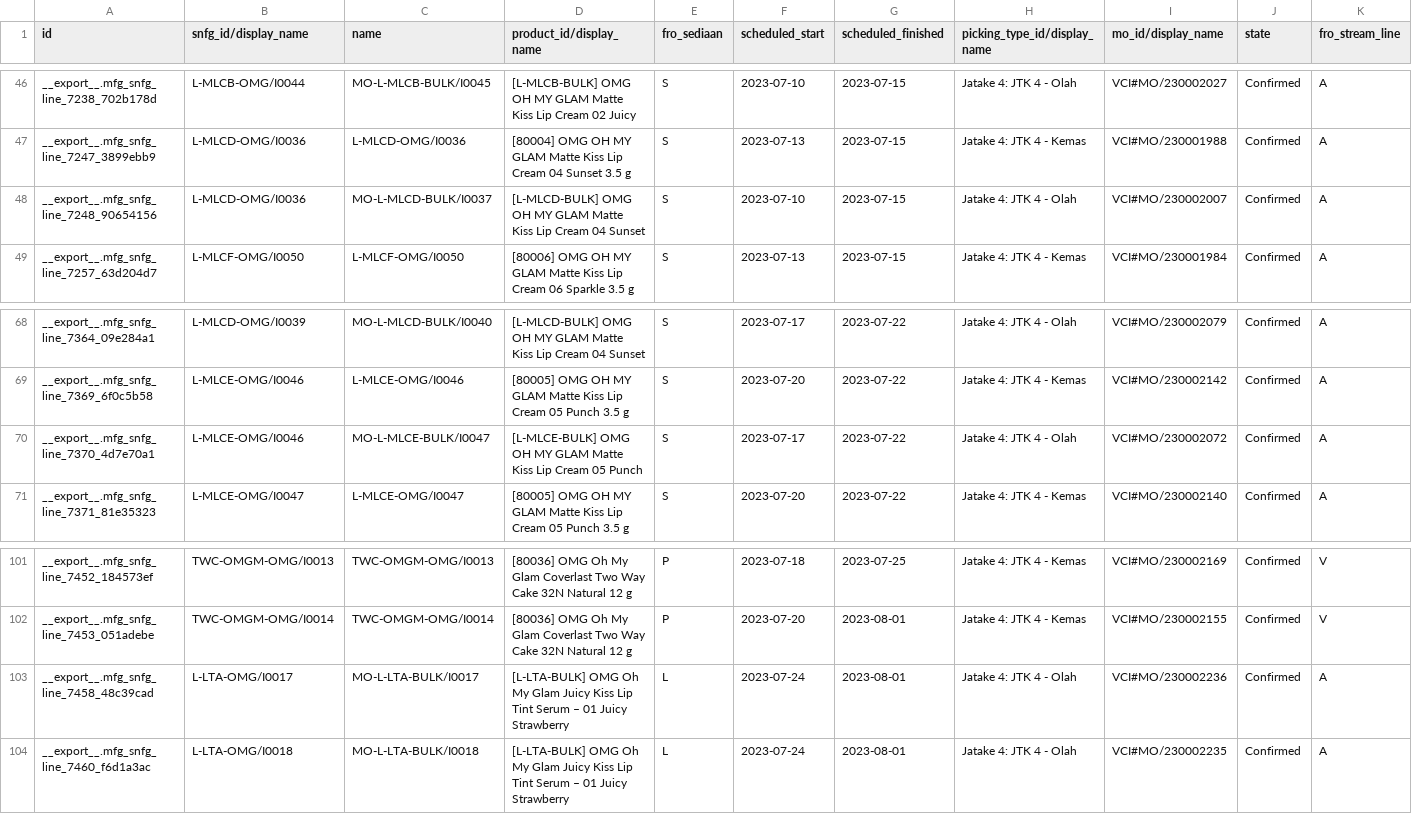
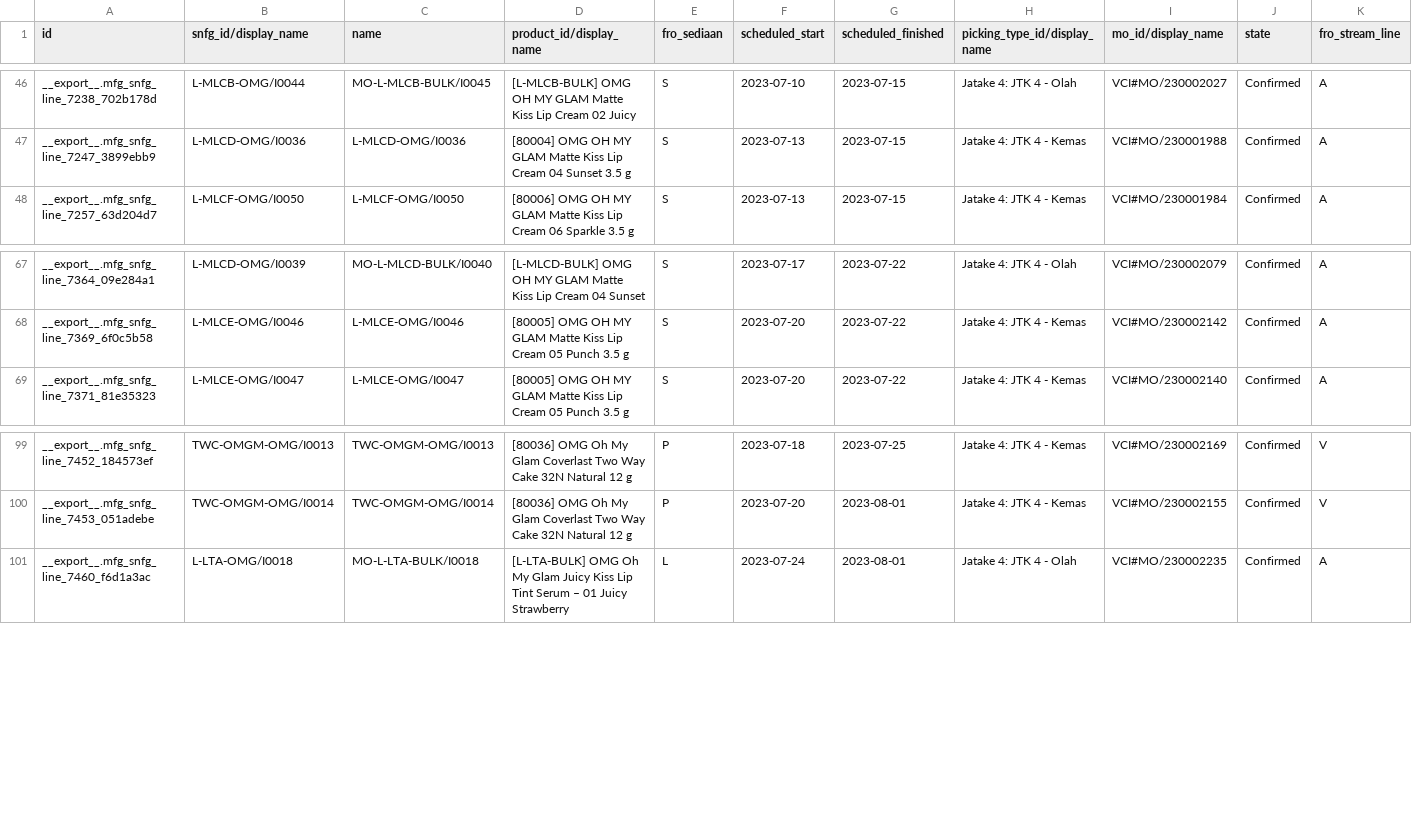
Before and after one commit to adminppl/Files, a CSV file: PARAGON/MO/mfg.snfg.line.csv, drawn as a sheet; only a part is shown, gaps mark what is left out; the diff names each change by its address in the sheet, - before the commit and + after, or states it on an @@ line.

```diff
--- a/PARAGON/MO/mfg.snfg.line.csv
+++ b/PARAGON/MO/mfg.snfg.line.csv
-row 48: __export__.mfg_snfg_line_7248_90654156 | L-MLCD-OMG/I0036 | MO-L-MLCD-BULK/I0037 | [L-MLCD-BULK] OMG OH MY GLAM Matte Kiss Lip Cream 04 Sunset | S | 2023-07-10 | 2023-07-15 | Jatake 4: JTK 4 - Olah | VCI#MO/230002007 | Confirmed | A
-row 70: __export__.mfg_snfg_line_7370_4d7e70a1 | L-MLCE-OMG/I0046 | MO-L-MLCE-BULK/I0047 | [L-MLCE-BULK] OMG OH MY GLAM Matte Kiss Lip Cream 05 Punch | S | 2023-07-17 | 2023-07-22 | Jatake 4: JTK 4 - Olah | VCI#MO/230002072 | Confirmed | A
-row 103: __export__.mfg_snfg_line_7458_48c39cad | L-LTA-OMG/I0017 | MO-L-LTA-BULK/I0017 | [L-LTA-BULK] OMG Oh My Glam Juicy Kiss Lip Tint Serum – 01 Juicy Strawberry | L | 2023-07-24 | 2023-08-01 | Jatake 4: JTK 4 - Olah | VCI#MO/230002236 | Confirmed | A
```
Also changed, not shown: PARAGON/MO/stock.picking Paragon.csv, PARAGON/MO/stock.picking Varcos.csv, 2 other files.
